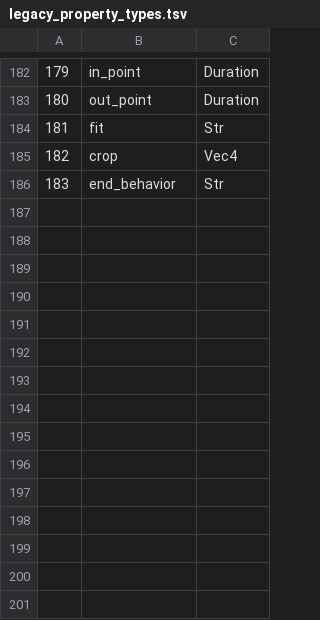
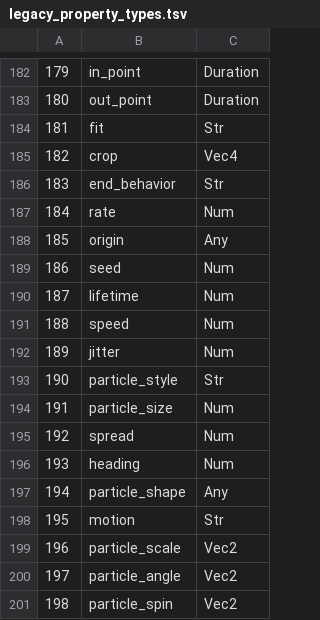
Before and after one commit to j4ger/animatix, a TSV file: crates/animatix-syntax/src/schema/legacy_property_types.tsv, drawn as a sheet; only a part is shown, gaps mark what is left out; the diff names each change by its address in the sheet, - before the commit and + after, or states it on an @@ line.

Commit message:
feat(particles): add seekable emitters with reusable vector components

```diff
--- a/crates/animatix-syntax/src/schema/legacy_property_types.tsv
+++ b/crates/animatix-syntax/src/schema/legacy_property_types.tsv
+row 187: 184 | rate | Num
+row 188: 185 | origin | Any
+row 189: 186 | seed | Num
+row 190: 187 | lifetime | Num
+row 191: 188 | speed | Num
+row 192: 189 | jitter | Num
+row 193: 190 | particle_style | Str
+row 194: 191 | particle_size | Num
+row 195: 192 | spread | Num
+row 196: 193 | heading | Num
+row 197: 194 | particle_shape | Any
+row 198: 195 | motion | Str
+row 199: 196 | particle_scale | Vec2
+row 200: 197 | particle_angle | Vec2
+row 201: 198 | particle_spin | Vec2
```
Also changed, not shown: 44 other files.
